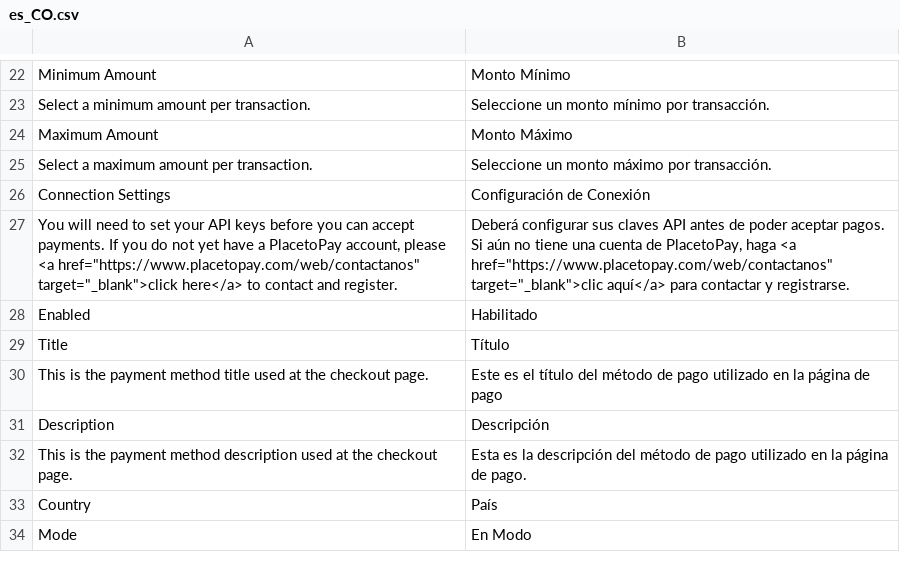
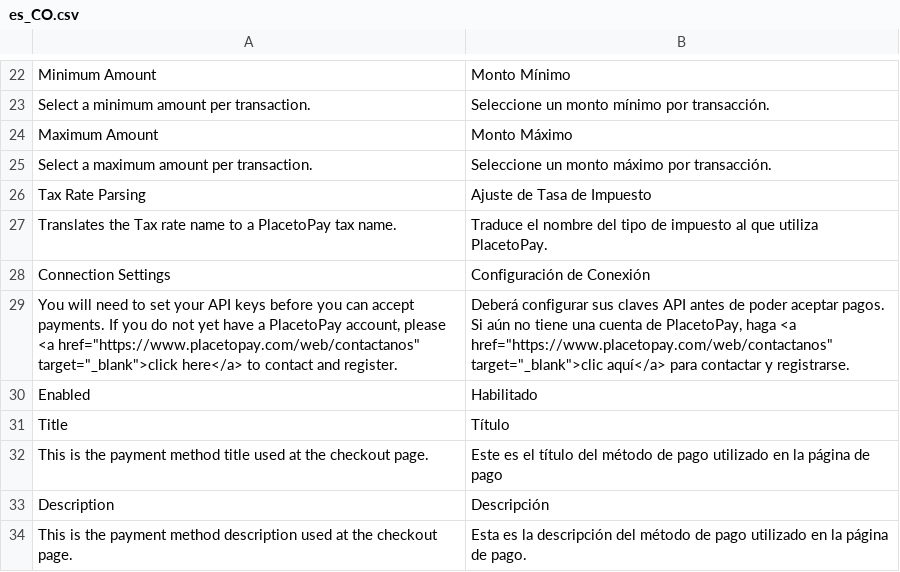
Before and after one commit to placetopay-org/magento2-placetopay, a CSV file: i18n/es_CO.csv, drawn as a sheet; only a part is shown, gaps mark what is left out; the shorter side is filled out with more unchanged rows; the diff names each change by its address in the sheet, - before the commit and + after, or states it on an @@ line.

```diff
--- a/i18n/es_CO.csv
+++ b/i18n/es_CO.csv
+row 26: Tax Rate Parsing | Ajuste de Tasa de Impuesto
+row 27: Translates the Tax rate name to a PlacetoPay tax name. | Traduce el nombre del tipo de impuesto al que utiliza PlacetoPay.
```
Also changed, not shown: i18n/en_US.csv, i18n/es_ES.csv, 6 other files.
